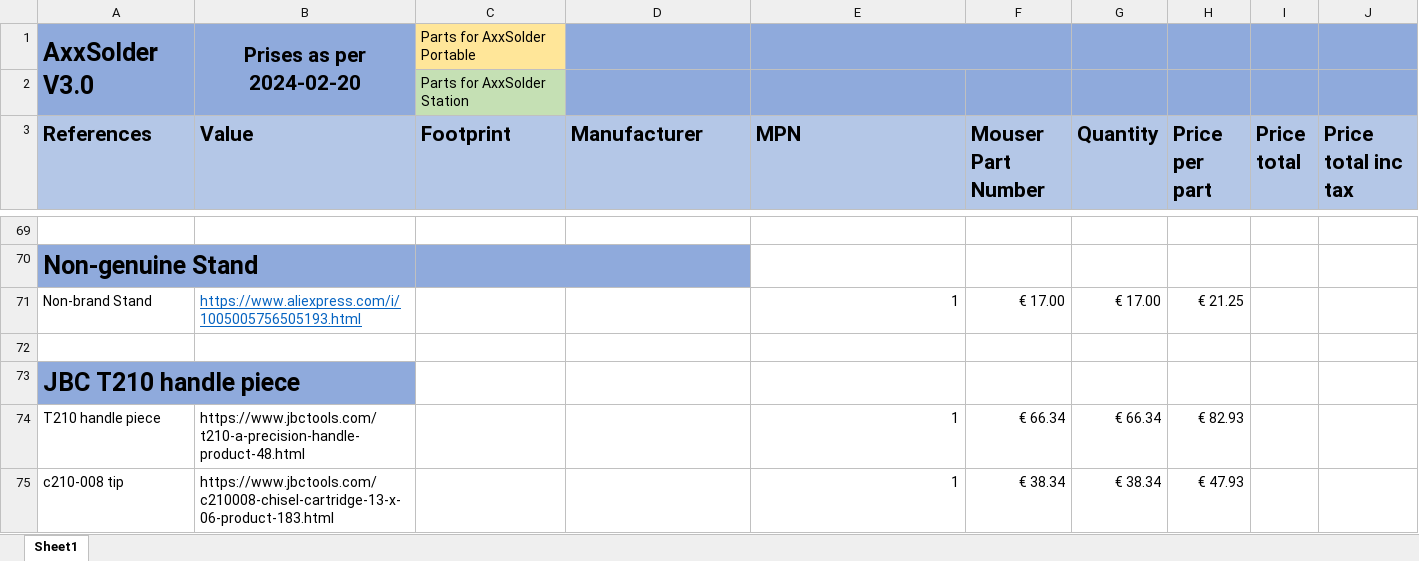
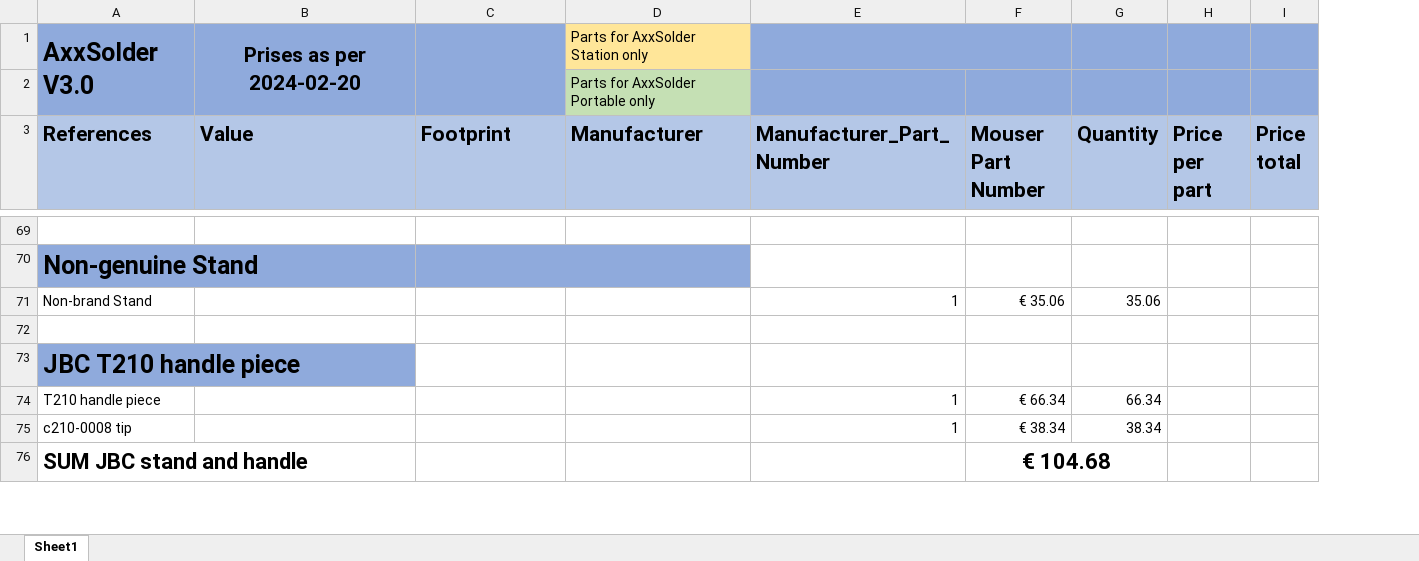
Before and after one commit to AxxAxx/AxxSolder, an Excel workbook: AxxSolder_hardware/bom/BOM_AxxSolder_V3_0.xlsx, sheet Sheet1, drawn as a sheet; only a part is shown, gaps mark what is left out; values as stored, in another font and other column widths than the file's, no borders; removed rows and columns are numbered as before the commit, all else as after; the diff covers the shown part only; the diff names each change by its address in the sheet, - before the commit and + after, or states it on an @@ line.

```diff
--- a/AxxSolder_hardware/bom/BOM_AxxSolder_V3_0.xlsx (sheet Sheet1)
+++ b/AxxSolder_hardware/bom/BOM_AxxSolder_V3_0.xlsx (sheet Sheet1)
-column J (Price total inc tax), empty
-C1 (Footprint): Parts for AxxSolder Portable
+C1 (Footprint): (empty)
-C1 fill: #FFE699
+C1 fill: #8FAADC
+C1:C2 merged
-D1 (Manufacturer): (empty)
+D1 (Manufacturer): Parts for AxxSolder Station only
-D1 fill: #8FAADC
+D1 fill: #FFE699
-row 2:  |  | Parts for AxxSolder Station
+row 2:  |  |  | Parts for AxxSolder Portable only
-E3: MPN
+E3: Manufacturer_Part_Number
-B71 (Value): https://www.aliexpress.com/i/1005005756505193.html
+B71 (Value): (empty)
-F71 (Mouser Part Number): € 17.00
+F71 (Mouser Part Number): € 35.06
-G71 (Quantity): € 17.00
+G71 (Quantity): 35.06
-H71 (Price per part): € 21.25
+H71 (Price per part): (empty)
-B74 (Value): https://www.jbctools.com/t210-a-precision-handle-product-48.html
+B74 (Value): (empty)
-G74 (Quantity): € 66.34
+G74 (Quantity): 66.34
-H74 (Price per part): € 82.93
+H74 (Price per part): (empty)
-row 75: c210-008 tip | https://www.jbctools.com/c210008-chisel-cartridge-13-x-06-product-183.html |  |  | 1 | € 38.34 | € 38.34 | € 47.93
+row 75: c210-0008 tip |  |  |  | 1 | € 38.34 | 38.34
+row 76: SUM JBC stand and handle |  |  |  |  | € 104.68
```
Also changed, not shown: 3 added rows, 4 removed rows, 23 edited cells, cell formats and merged cells elsewhere in this sheet, 8 other files.
